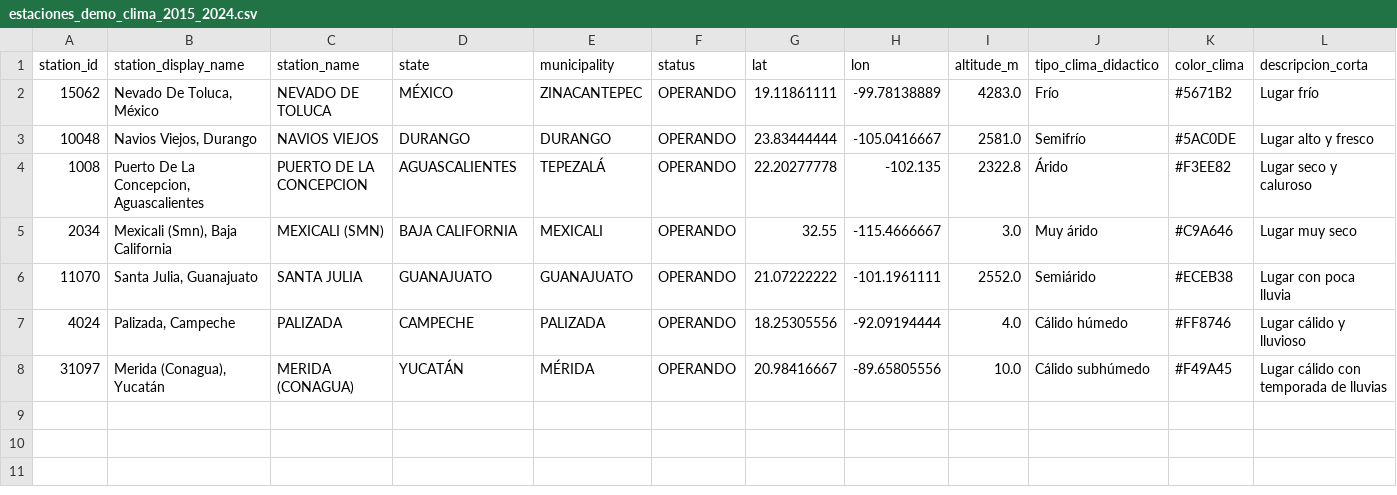
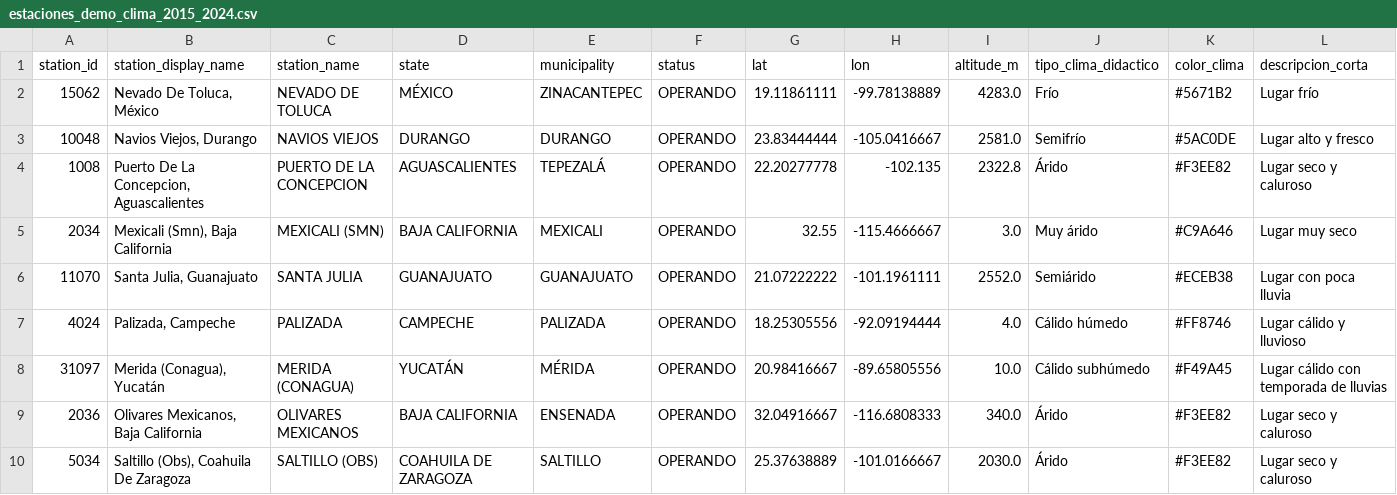
Before and after one commit to OscarManuelRuizReyes/mapa-climatico-estaciones, a CSV file: Fuentes/estaciones_demo_clima_2015_2024.csv, drawn as a sheet; only a part is shown; rows hold the shown columns only; the diff names each change by its address in the sheet, - before the commit and + after, or states it on an @@ line.

Commit message:
Agrega nuevas estaciones y corrige cache del mapa

```diff
--- a/Fuentes/estaciones_demo_clima_2015_2024.csv
+++ b/Fuentes/estaciones_demo_clima_2015_2024.csv
+row 9: 2036 | Olivares Mexicanos, Baja California | OLIVARES MEXICANOS | BAJA CALIFORNIA | ENSENADA | OPERANDO | 32.04916667 | -116.6808333 | 340.0 | Árido | #F3EE82 | Lugar seco y caluroso
+row 10: 5034 | Saltillo (Obs), Coahuila De Zaragoza | SALTILLO (OBS) | COAHUILA DE ZARAGOZA | SALTILLO | OPERANDO | 25.37638889 | -101.0166667 | 2030.0 | Árido | #F3EE82 | Lugar seco y caluroso
```
Also changed, not shown: 4 other files.
